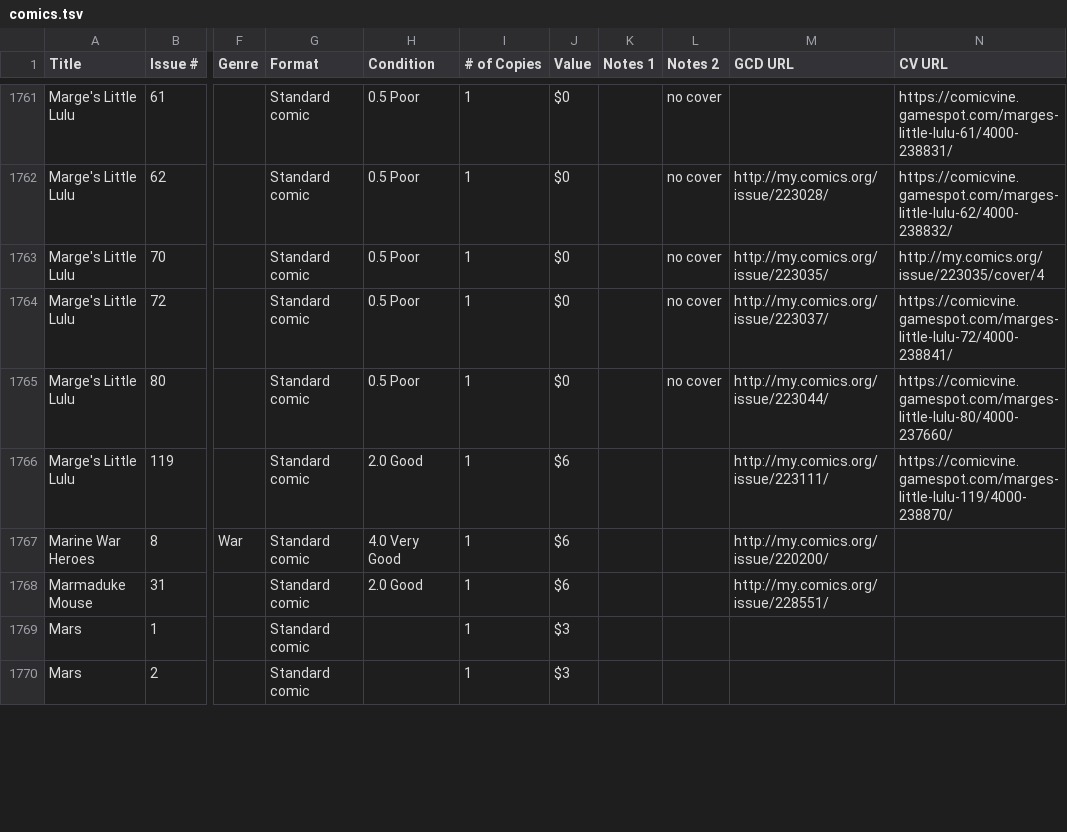
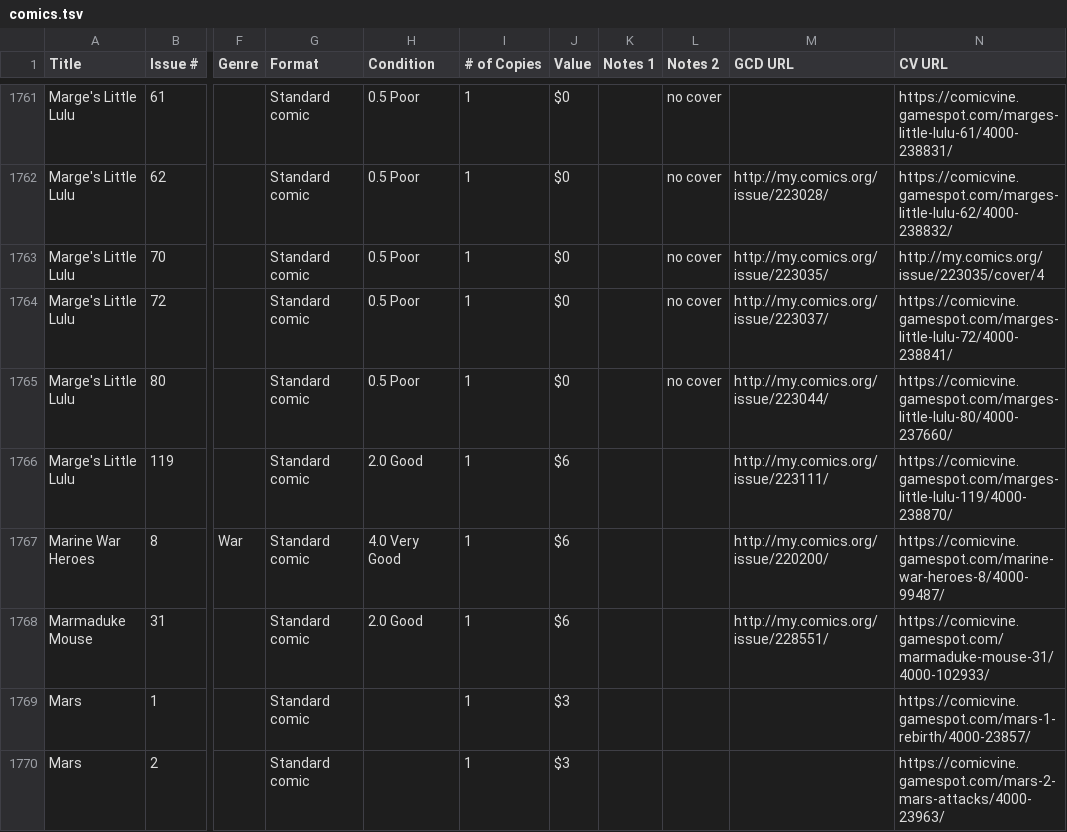
Before and after one commit to aarontheman/comics, a TSV file: data/comics.tsv, drawn as a sheet; only a part is shown, gaps mark what is left out; the diff covers the shown part only; the diff names each change by its address in the sheet, - before the commit and + after, or states it on an @@ line.

```diff
--- a/data/comics.tsv
+++ b/data/comics.tsv
-N1767 (CV URL): (empty)
+N1767 (CV URL): https://comicvine.gamespot.com/marine-war-heroes-8/4000-99487/
-N1768 (CV URL): (empty)
+N1768 (CV URL): https://comicvine.gamespot.com/marmaduke-mouse-31/4000-102933/
-N1769 (CV URL): (empty)
+N1769 (CV URL): https://comicvine.gamespot.com/mars-1-rebirth/4000-23857/
-N1770 (CV URL): (empty)
+N1770 (CV URL): https://comicvine.gamespot.com/mars-2-mars-attacks/4000-23963/
```
Also changed, not shown: 87 edited cells elsewhere in this file, 18 other files.
